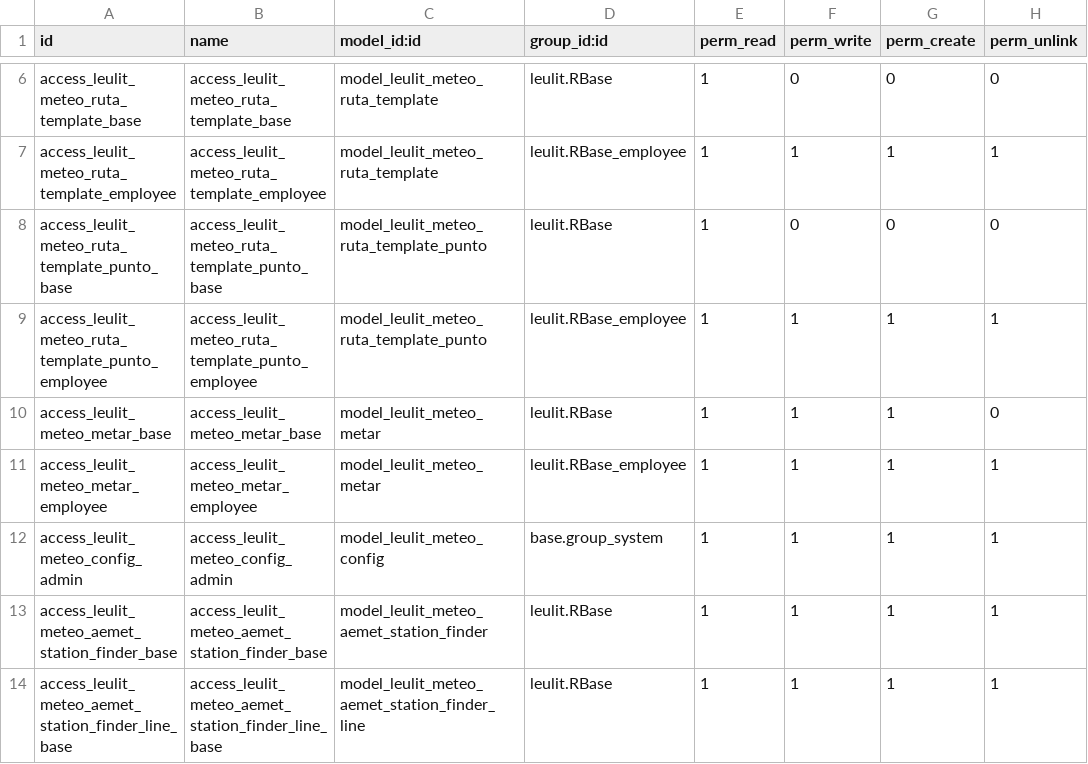
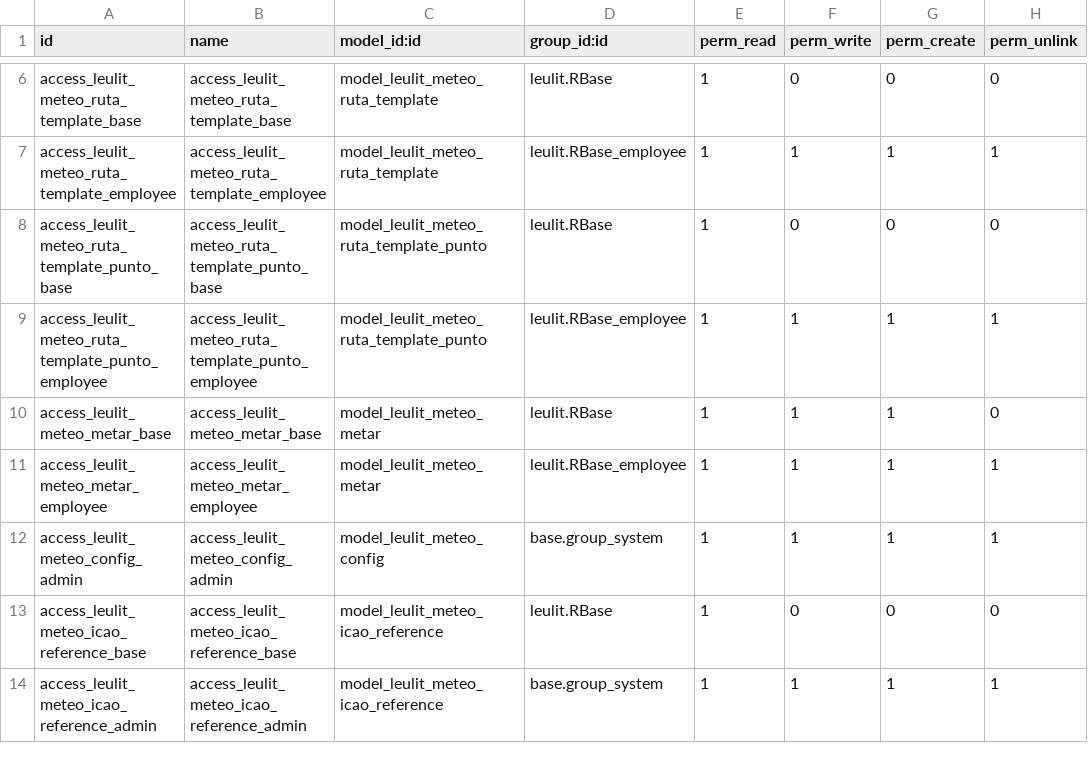
Before and after one commit to leulit/helipistas-erp-odoo-17, a CSV file: addons/leulit_meteo/security/ir.model.access.csv, drawn as a sheet; only a part is shown, gaps mark what is left out.

```diff
--- a/addons/leulit_meteo/security/ir.model.access.csv
+++ b/addons/leulit_meteo/security/ir.model.access.csv
@@ -12,3 +12,3 @@ access_leulit_meteo_metar_employee,access_leulit_meteo_metar_employee,model_leul
 access_leulit_meteo_config_admin,access_leulit_meteo_config_admin,model_leulit_meteo_config,base.group_system,1,1,1,1
-access_leulit_meteo_aemet_station_finder_base,access_leulit_meteo_aemet_station_finder_base,model_leulit_meteo_aemet_station_finder,leulit.RBase,1,1,1,1
-access_leulit_meteo_aemet_station_finder_line_base,access_leulit_meteo_aemet_station_finder_line_base,model_leulit_meteo_aemet_station_finder_line,leulit.RBase,1,1,1,1
+access_leulit_meteo_icao_reference_base,access_leulit_meteo_icao_reference_base,model_leulit_meteo_icao_reference,leulit.RBase,1,0,0,0
+access_leulit_meteo_icao_reference_admin,access_leulit_meteo_icao_reference_admin,model_leulit_meteo_icao_reference,base.group_system,1,1,1,1
```
Also changed, not shown: 18 other files.
